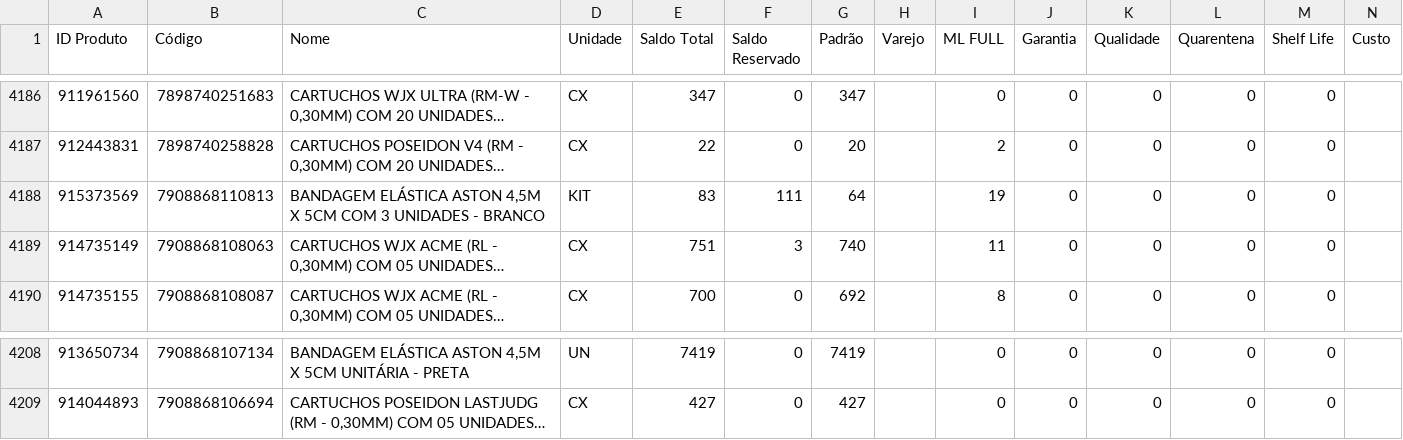
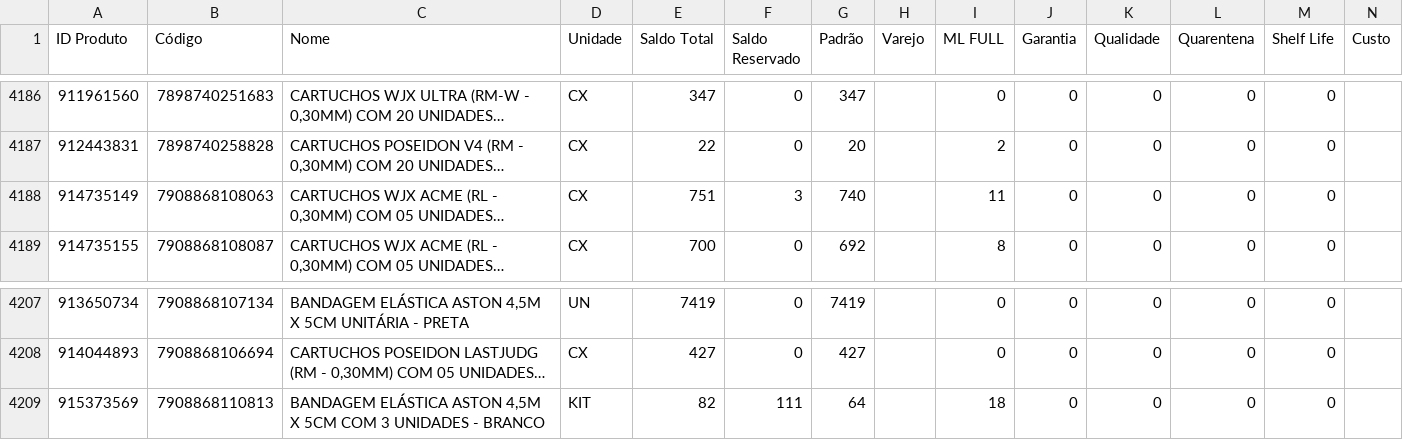
Before and after one commit to JhonatanAlmeida02/Pdg-Tiny-Importacoes, a CSV file: TB_bases/Tb_BaseEstoque_Tiny.csv, drawn as a sheet; only a part is shown, gaps mark what is left out; long unchanged cells end in …; removed rows and columns are numbered as before the commit, all else as after; the diff names each change by its address in the sheet, - before the commit and + after, or states it on an @@ line.

```diff
--- a/TB_bases/Tb_BaseEstoque_Tiny.csv
+++ b/TB_bases/Tb_BaseEstoque_Tiny.csv
-row 4188: 915373569 | 7908868110813 | BANDAGEM ELÁSTICA ASTON 4,5M X 5CM COM 3 UNIDADES - BRANCO | KIT | 83 | 111 | 64 |  | 19 | 0 | 0 | 0 | 0
+row 4209: 915373569 | 7908868110813 | BANDAGEM ELÁSTICA ASTON 4,5M X 5CM COM 3 UNIDADES - BRANCO | KIT | 82 | 111 | 64 |  | 18 | 0 | 0 | 0 | 0
```
Also changed, not shown: 1 other file.
